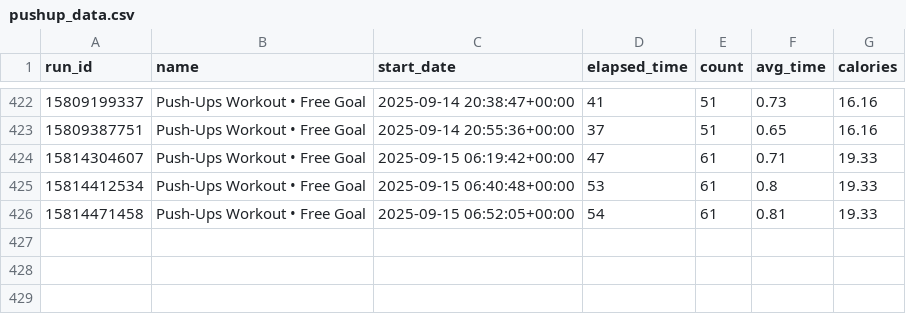
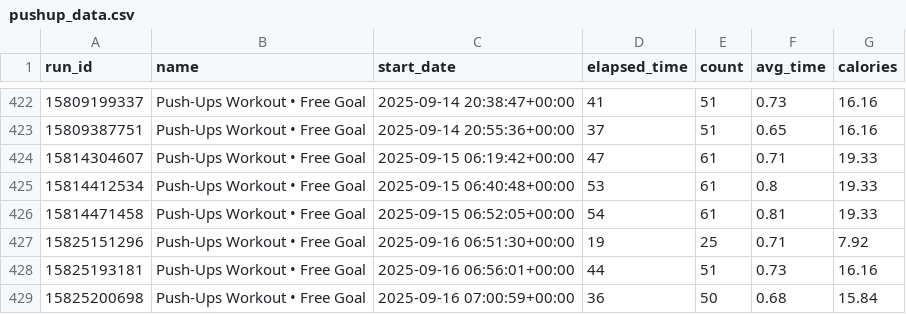
Before and after one commit to Andy963/pushup_page, a CSV file: pushup_data.csv, drawn as a sheet; only a part is shown, gaps mark what is left out.

Commit message:
Update pushup_github.svg, data.db, and pushup_data.csv

```diff
--- a/pushup_data.csv
+++ b/pushup_data.csv
@@ -426 +426,4 @@ run_id,name,start_date,elapsed_time,count,avg_time,calories
 15814471458,Push-Ups Workout • Free Goal,2025-09-15 06:52:05+00:00,54,61,0.81,19.33
+15825151296,Push-Ups Workout • Free Goal,2025-09-16 06:51:30+00:00,19,25,0.71,7.92
+15825193181,Push-Ups Workout • Free Goal,2025-09-16 06:56:01+00:00,44,51,0.73,16.16
+15825200698,Push-Ups Workout • Free Goal,2025-09-16 07:00:59+00:00,36,50,0.68,15.84
```
Also changed, not shown: 1 other file.
